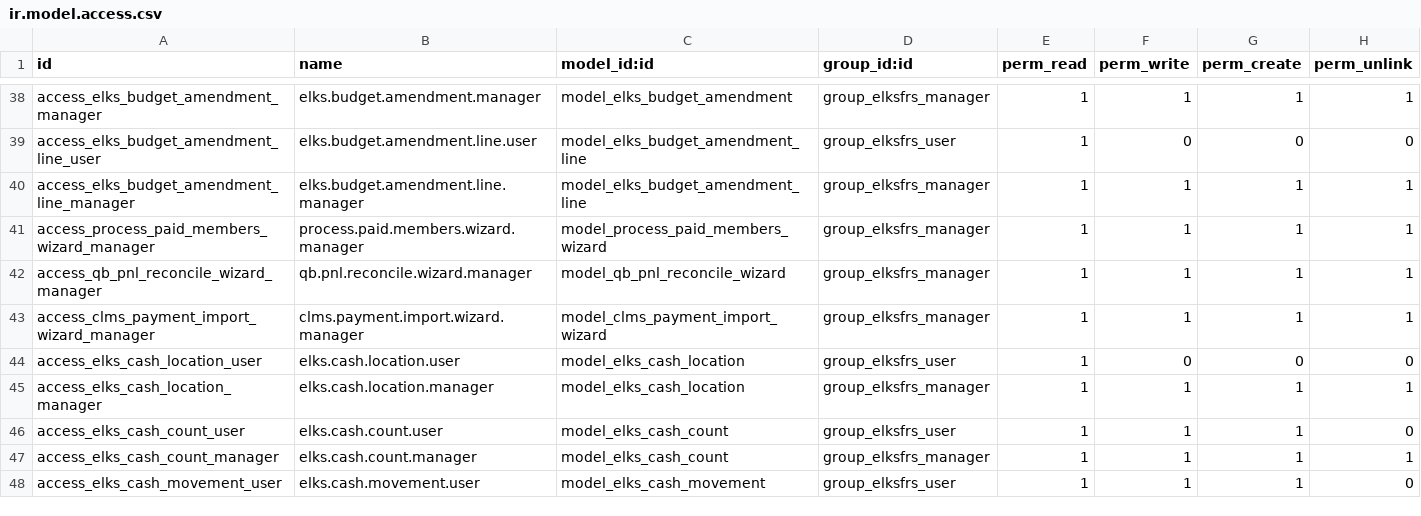
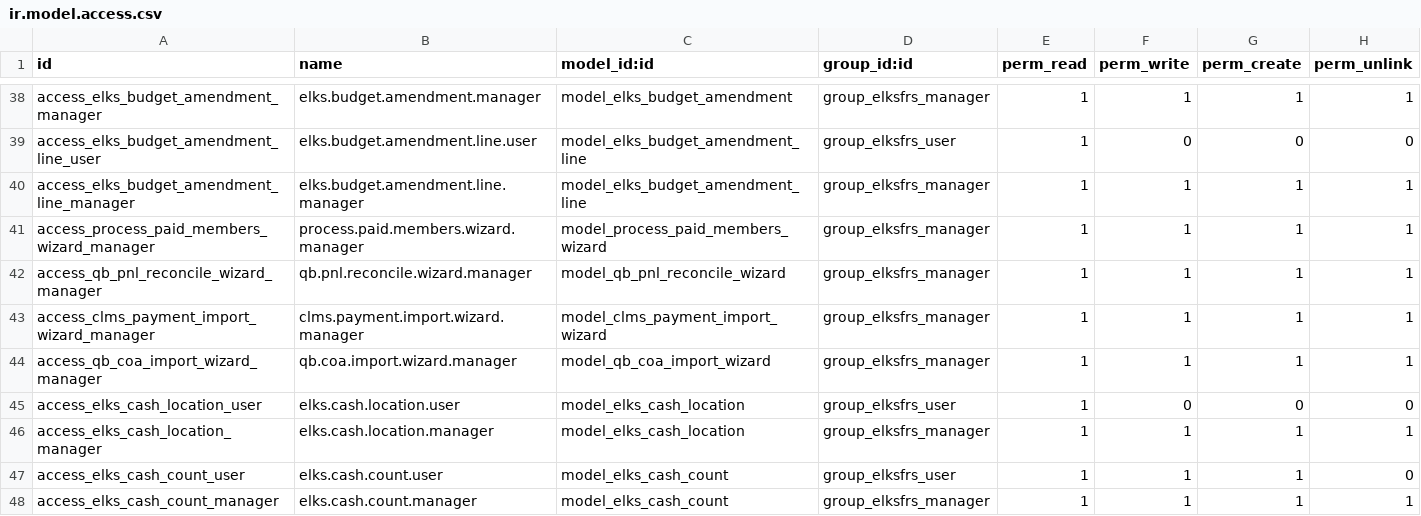
Before and after one commit to LeoricCryotek/elksfrs, a CSV file: security/ir.model.access.csv, drawn as a sheet; only a part is shown, gaps mark what is left out; the shorter side is filled out with more unchanged rows; the diff names each change by its address in the sheet, - before the commit and + after, or states it on an @@ line.

```diff
--- a/security/ir.model.access.csv
+++ b/security/ir.model.access.csv
+row 44: access_qb_coa_import_wizard_manager | qb.coa.import.wizard.manager | model_qb_coa_import_wizard | group_elksfrs_manager | 1 | 1 | 1 | 1
```
Also changed, not shown: 11 other files.
